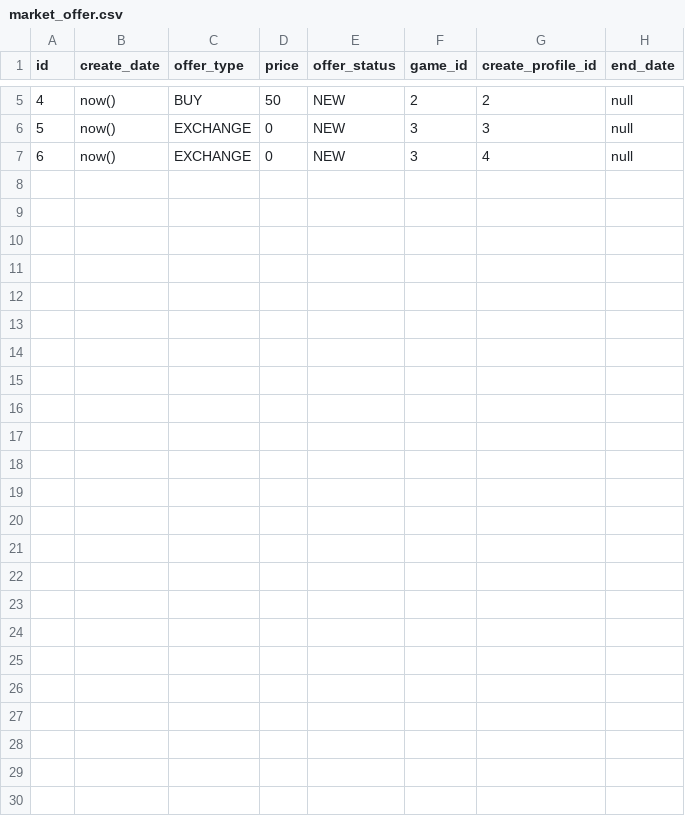
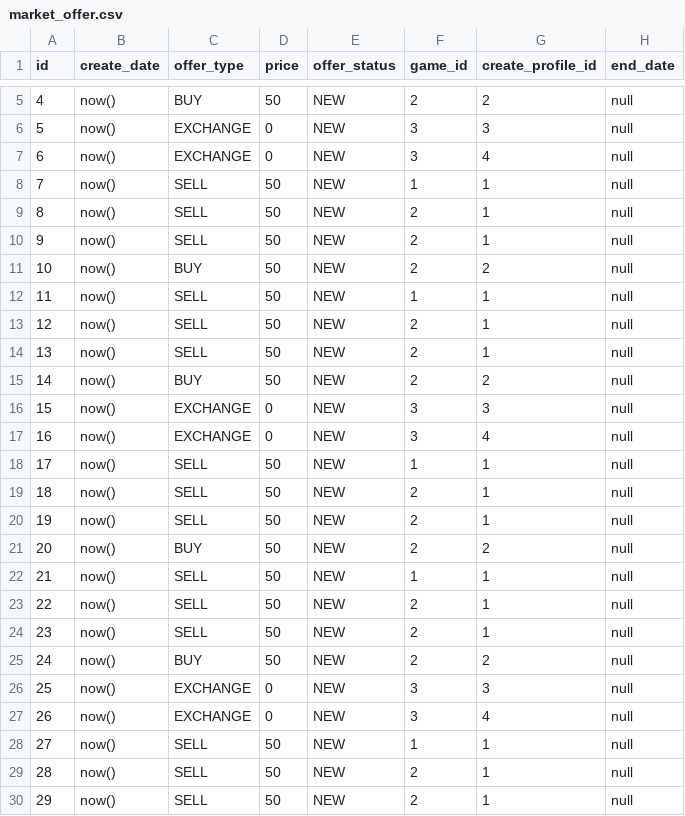
Before and after one commit to matexo/gameWorld, a CSV file: src/main/resources/config/liquibase/market_offer.csv, drawn as a sheet; only a part is shown, gaps mark what is left out.

```diff
--- a/src/main/resources/config/liquibase/market_offer.csv
+++ b/src/main/resources/config/liquibase/market_offer.csv
@@ -7 +7,24 @@ id;create_date;offer_type;price;offer_status;game_id;create_profile_id;end_date
 6;now();EXCHANGE;0;NEW;3;4;null
+7;now();SELL;50;NEW;1;1;null
+8;now();SELL;50;NEW;2;1;null
+9;now();SELL;50;NEW;2;1;null
+10;now();BUY;50;NEW;2;2;null
+11;now();SELL;50;NEW;1;1;null
+12;now();SELL;50;NEW;2;1;null
+13;now();SELL;50;NEW;2;1;null
+14;now();BUY;50;NEW;2;2;null
+15;now();EXCHANGE;0;NEW;3;3;null
+16;now();EXCHANGE;0;NEW;3;4;null
+17;now();SELL;50;NEW;1;1;null
+18;now();SELL;50;NEW;2;1;null
+19;now();SELL;50;NEW;2;1;null
+20;now();BUY;50;NEW;2;2;null
+21;now();SELL;50;NEW;1;1;null
+22;now();SELL;50;NEW;2;1;null
+23;now();SELL;50;NEW;2;1;null
+24;now();BUY;50;NEW;2;2;null
+25;now();EXCHANGE;0;NEW;3;3;null
+26;now();EXCHANGE;0;NEW;3;4;null
+27;now();SELL;50;NEW;1;1;null
+28;now();SELL;50;NEW;2;1;null
+29;now();SELL;50;NEW;2;1;null
```
Also changed, not shown: src/main/resources/config/liquibase/message.csv, 13 other files.
